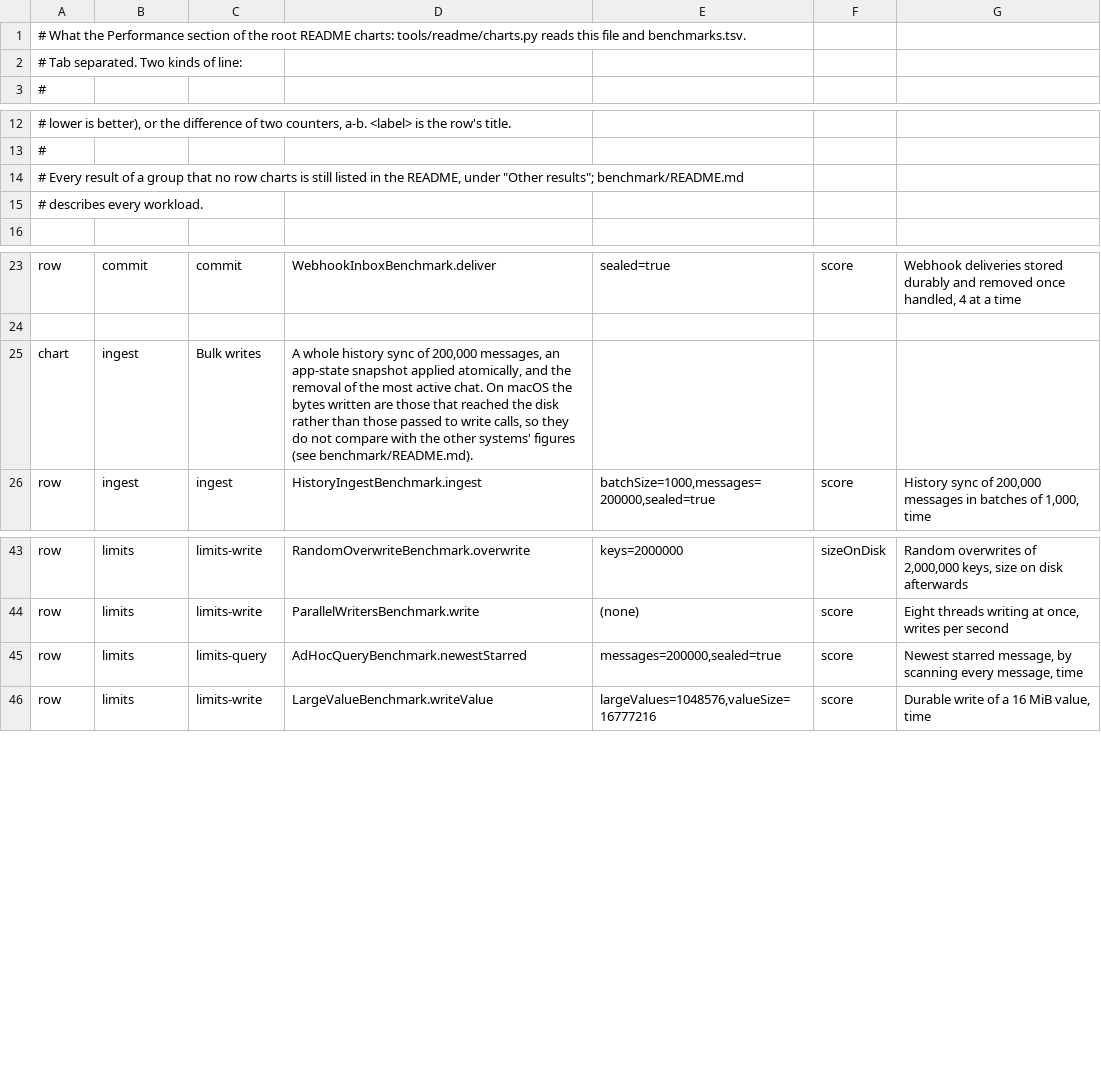
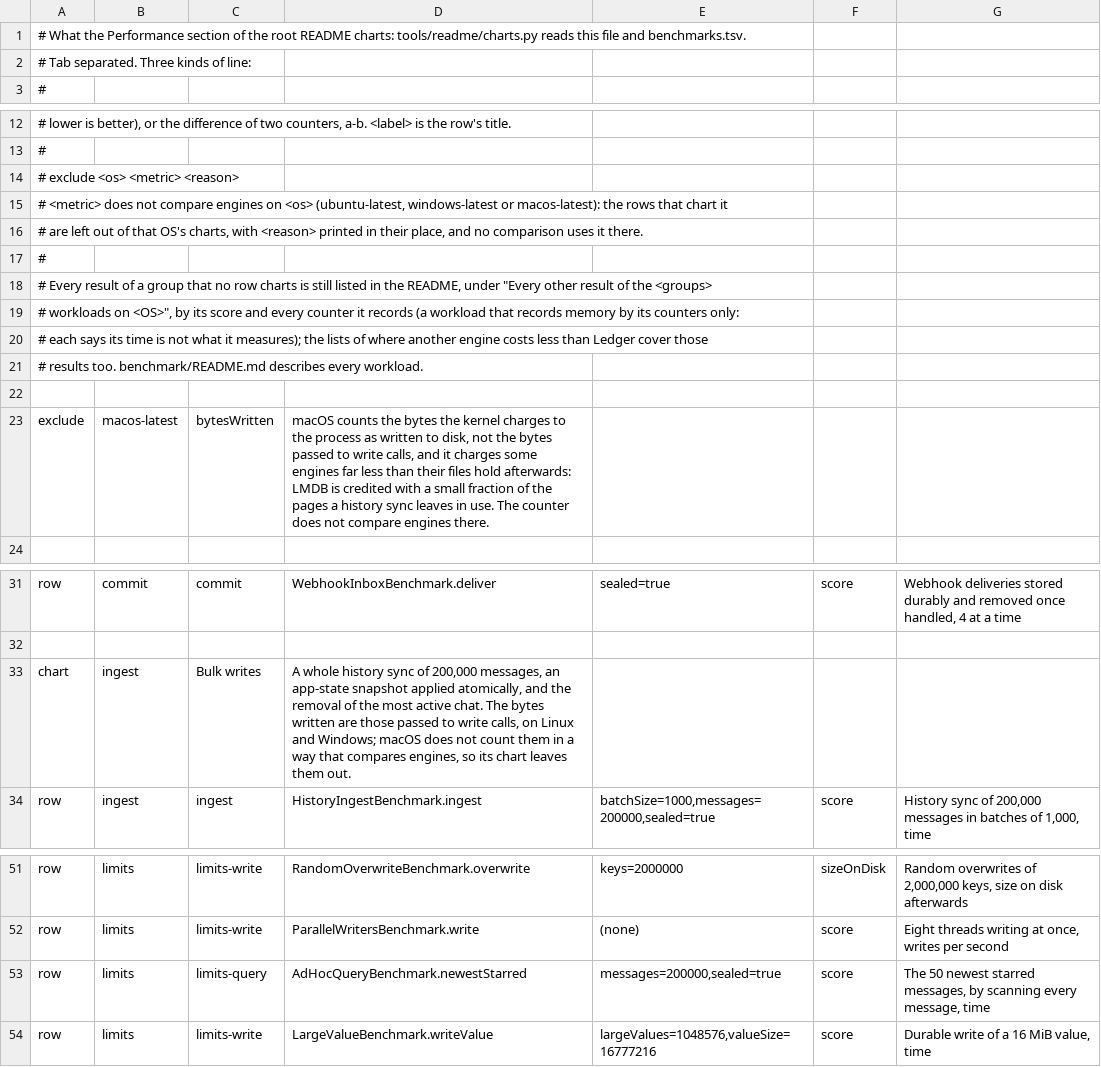
Before and after one commit to Auties00/Ledger, a TSV file: tools/readme/charts.tsv, drawn as a sheet; only a part is shown, gaps mark what is left out.

Commit message:
The README and Ledger's class doc say that a commit not yet durable can be lost by a crash of the process too, give the real checkpoint backlog (six intervals, two once the writes behind it pass half the heap) and the fixed defaults beside the heap-sized ones, and the root POM flattens ${revision} so the installed modules resolve; charts.py now lists every uncharted result by its counters, reports every comparison another engine wins, uncharted ones included, marks the times whose 99.9% intervals overlap, and leaves macOS bytes written out as not comparable, while fetch.py records each run's JMH arguments, refuses partial runs without --partial and takes RUN_ID:GROUPS, which the README uses to chart the memory runs of 7d2b7aa on Linux, Windows and macOS.

```diff
--- a/tools/readme/charts.tsv
+++ b/tools/readme/charts.tsv
@@ -1,3 +1,3 @@
 # What the Performance section of the root README charts: tools/readme/charts.py reads this file and benchmarks.tsv.
-# Tab separated. Two kinds of line:
+# Tab separated. Three kinds of line:
 #
@@ -13,4 +13,12 @@
 #
-# Every result of a group that no row charts is still listed in the README, under "Other results"; benchmark/README.md
-# describes every workload.
+#   exclude <os> <metric> <reason>
+#     <metric> does not compare engines on <os> (ubuntu-latest, windows-latest or macos-latest): the rows that chart it
+#     are left out of that OS's charts, with <reason> printed in their place, and no comparison uses it there.
+#
+# Every result of a group that no row charts is still listed in the README, under "Every other result of the <groups>
+# workloads on <OS>", by its score and every counter it records (a workload that records memory by its counters only:
+# each says its time is not what it measures); the lists of where another engine costs less than Ledger cover those
+# results too. benchmark/README.md describes every workload.
+
+exclude	macos-latest	bytesWritten	macOS counts the bytes the kernel charges to the process as written to disk, not the bytes passed to write calls, and it charges some engines far less than their files hold afterwards: LMDB is credited with a small fraction of the pages a history sync leaves in use. The counter does not compare engines there.
 
@@ -24,3 +32,3 @@ row	commit	commit	WebhookInboxBenchmark.deliver	sealed=true	score	Webhook delive
 
-chart	ingest	Bulk writes	A whole history sync of 200,000 messages, an app-state snapshot applied atomically, and the removal of the most active chat. On macOS the bytes written are those that reached the disk rather than those passed to write calls, so they do not compare with the other systems' figures (see benchmark/README.md).
+chart	ingest	Bulk writes	A whole history sync of 200,000 messages, an app-state snapshot applied atomically, and the removal of the most active chat. The bytes written are those passed to write calls, on Linux and Windows; macOS does not count them in a way that compares engines, so its chart leaves them out.
 row	ingest	ingest	HistoryIngestBenchmark.ingest	batchSize=1000,messages=200000,sealed=true	score	History sync of 200,000 messages in batches of 1,000, time
@@ -44,3 +52,3 @@ row	limits	limits-write	RandomOverwriteBenchmark.overwrite	keys=2000000	sizeOnDi
 row	limits	limits-write	ParallelWritersBenchmark.write	(none)	score	Eight threads writing at once, writes per second
-row	limits	limits-query	AdHocQueryBenchmark.newestStarred	messages=200000,sealed=true	score	Newest starred message, by scanning every message, time
+row	limits	limits-query	AdHocQueryBenchmark.newestStarred	messages=200000,sealed=true	score	The 50 newest starred messages, by scanning every message, time
 row	limits	limits-write	LargeValueBenchmark.writeValue	largeValues=1048576,valueSize=16777216	score	Durable write of a 16 MiB value, time
```
Also changed, not shown: 42 other files.
